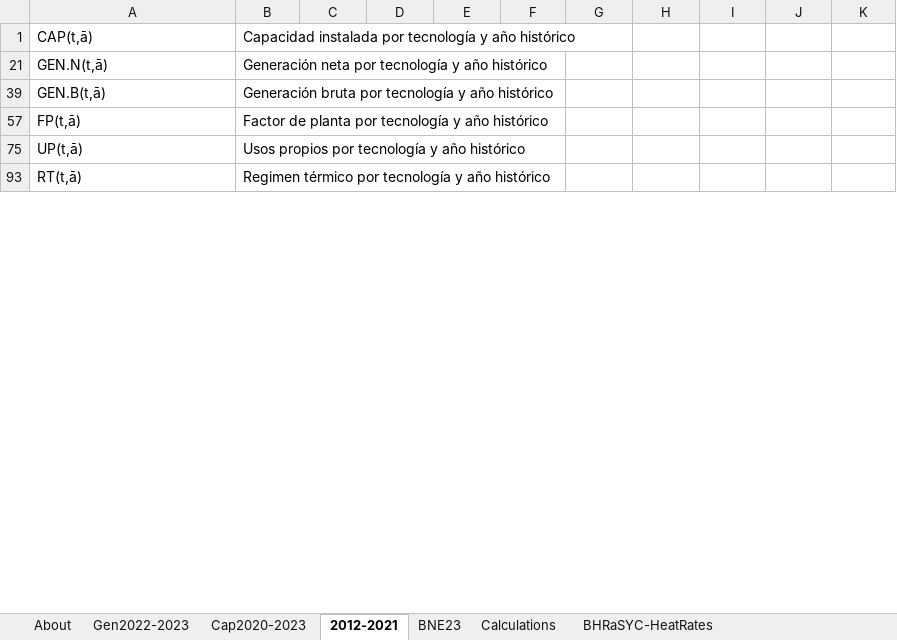
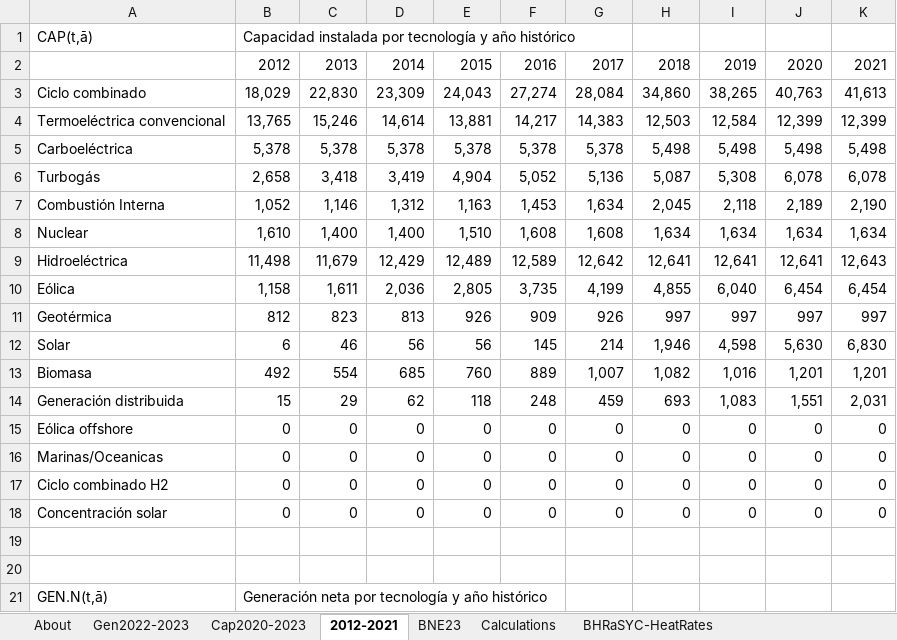
Before and after one commit to EnergyInnovation/eps-mexico, an Excel workbook: InputData/elec/BHRaSYC/BAU Heat Rates and Start Year Capacities.xlsx, sheet 2012-2021, drawn as a sheet; only a part is shown; the shorter side is filled out with more unchanged rows; values as stored, in another font and other column widths than the file's, no borders; the diff covers the shown part only; the diff names each change by its address in the sheet, - before the commit and + after, or states it on an @@ line.

```diff
--- a/InputData/elec/BHRaSYC/BAU Heat Rates and Start Year Capacities.xlsx (sheet 2012-2021)
+++ b/InputData/elec/BHRaSYC/BAU Heat Rates and Start Year Capacities.xlsx (sheet 2012-2021)
@@ row 2 unhidden:  | 2012 | 2013 | 2014 | 2015 | 2016 | 2017 | 2018 | 2019 | 2020 | 2021 @@
@@ row 3 unhidden: Ciclo combinado | 18,029 | 22,830 | 23,309 | 24,043 | 27,274 | 28,084 | 34,860 | 38,265 | 40,763 | 41,613 @@
@@ row 4 unhidden: Termoeléctrica convencional | 13,765 | 15,246 | 14,614 | 13,881 | 14,217 | 14,383 | 12,503 | 12,584 | 12,399 | 12,399 @@
@@ row 5 unhidden: Carboeléctrica | 5,378 | 5,378 | 5,378 | 5,378 | 5,378 | 5,378 | 5,498 | 5,498 | 5,498 | 5,498 @@
@@ row 6 unhidden: Turbogás | 2,658 | 3,418 | 3,419 | 4,904 | 5,052 | 5,136 | 5,087 | 5,308 | 6,078 | 6,078 @@
@@ row 7 unhidden: Combustión Interna | 1,052 | 1,146 | 1,312 | 1,163 | 1,453 | 1,634 | 2,045 | 2,118 | 2,189 | 2,190 @@
@@ row 8 unhidden: Nuclear | 1,610 | 1,400 | 1,400 | 1,510 | 1,608 | 1,608 | 1,634 | 1,634 | 1,634 | 1,634 @@
@@ row 9 unhidden: Hidroeléctrica | 11,498 | 11,679 | 12,429 | 12,489 | 12,589 | 12,642 | 12,641 | 12,641 | 12,641 | 12,643 @@
@@ row 10 unhidden: Eólica | 1,158 | 1,611 | 2,036 | 2,805 | 3,735 | 4,199 | 4,855 | 6,040 | 6,454 | 6,454 @@
@@ row 11 unhidden: Geotérmica | 812 | 823 | 813 | 926 | 909 | 926 | 997 | 997 | 997 | 997 @@
@@ row 12 unhidden: Solar | 6 | 46 | 56 | 56 | 145 | 214 | 1,946 | 4,598 | 5,630 | 6,830 @@
@@ row 13 unhidden: Biomasa | 492 | 554 | 685 | 760 | 889 | 1,007 | 1,082 | 1,016 | 1,201 | 1,201 @@
@@ row 14 unhidden: Generación distribuida | 15 | 29 | 62 | 118 | 248 | 459 | 693 | 1,083 | 1,551 | 2,031 @@
@@ row 15 unhidden: Eólica offshore | 0 | 0 | 0 | 0 | 0 | 0 | 0 | 0 | 0 | 0 @@
@@ row 16 unhidden: Marinas/Oceanicas | 0 | 0 | 0 | 0 | 0 | 0 | 0 | 0 | 0 | 0 @@
@@ row 17 unhidden: Ciclo combinado H2 | 0 | 0 | 0 | 0 | 0 | 0 | 0 | 0 | 0 | 0 @@
@@ row 18 unhidden: Concentración solar | 0 | 0 | 0 | 0 | 0 | 0 | 0 | 0 | 0 | 0 @@
+row 19: (empty)
+row 20: (empty)
```
Also changed, not shown: 96 hidden or unhidden rows elsewhere in this sheet, InputData/elec/BPMCCS/BAU Pol Mandated Cap Const Sched.xlsx.
